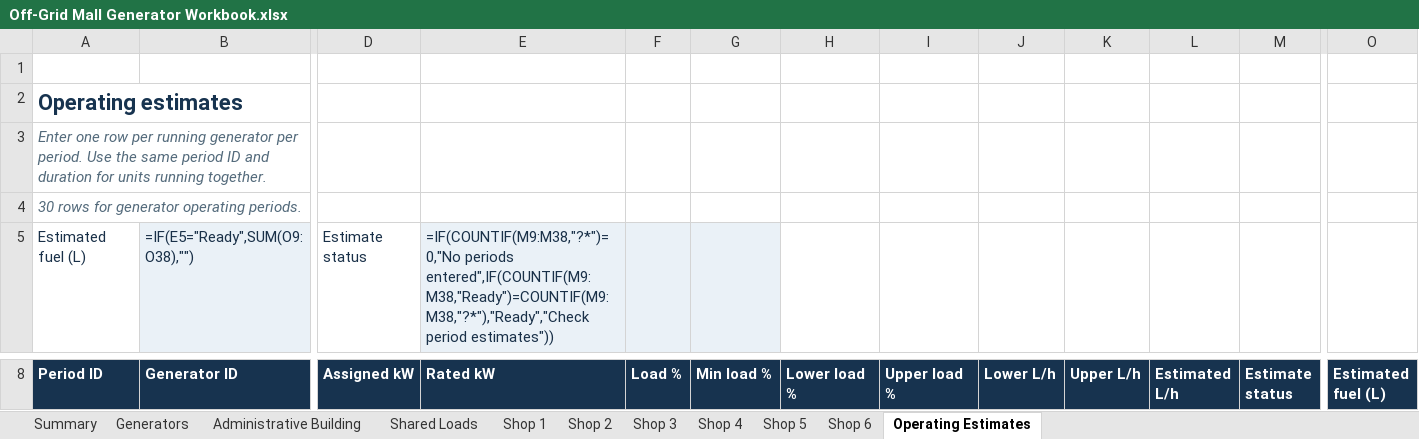
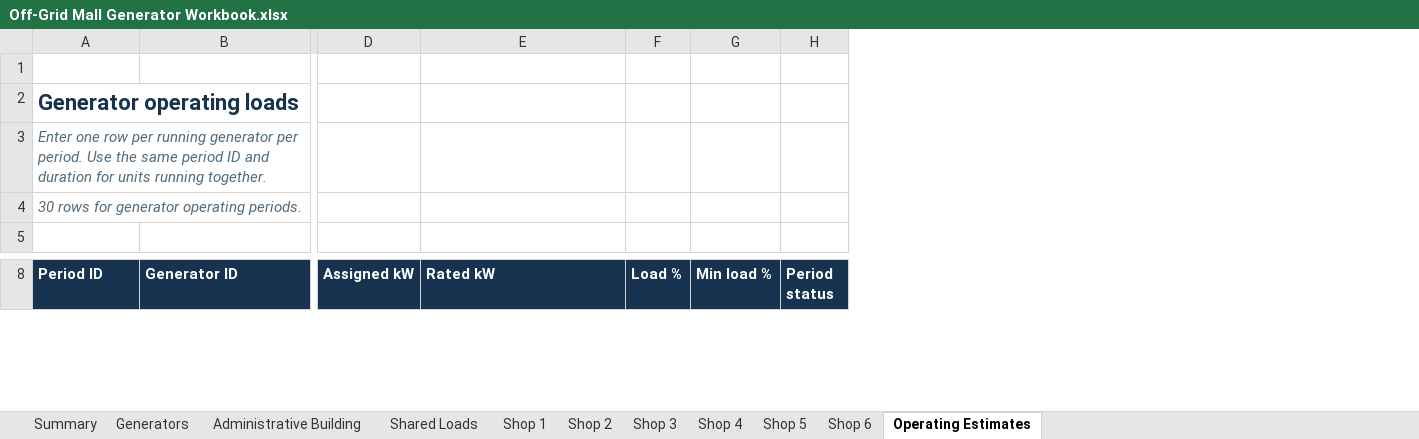
Before and after one commit to boodyelkady1998-sudo/avesta-bess-sizing-tool, an Excel workbook: outputs/01a1c004-4972-7ae3-a81c-01ba18f114f1/Off-Grid Mall Generator Workbook.xlsx, sheet Operating Estimates, drawn as a sheet; only a part is shown, gaps mark what is left out; values as stored, in another font and other column widths than the file's, no borders; formulas without a stored value are shown as written; table styles not drawn; removed rows and columns are numbered as before the commit, all else as after; rows hold the shown columns only; the diff covers the shown part only; the diff names each change by its address in the sheet, - before the commit and + after, or states it on an @@ line.

Commit message:
Remove generator fuel curve and derived estimates

```diff
--- a/outputs/01a1c004-4972-7ae3-a81c-01ba18f114f1/Off-Grid Mall Generator Workbook.xlsx (sheet Operating Estimates)
+++ b/outputs/01a1c004-4972-7ae3-a81c-01ba18f114f1/Off-Grid Mall Generator Workbook.xlsx (sheet Operating Estimates)
-column H (Lower load %), empty
-column I (Upper load %), empty
-column J (Lower L/h), empty
-column K (Upper L/h), empty
-column L (Estimated L/h), empty
-column M (Estimate status), empty
+column H (Period status), empty
-column O (Estimated fuel (L)), empty
-A2 (Period ID): Operating estimates
+A2 (Period ID): Generator operating loads
-row 5: Estimated fuel (L) | =IF(E5="Ready",SUM(O9:O38),"") | Estimate status | =IF(COUNTIF(M9:M38,"?*")=0,"No periods entered",IF(COUNTIF(M9:M38,"Ready")=COUNTIF(M9:M38,"?*"),"Ready","Check period estimates"))
+row 5: (empty)
-B5 fill: #EAF1F7
+B5 fill: none
-E5:G5 fill: #EAF1F7
+E5:G5 fill: none
```
Also changed, not shown: 61 edited cells elsewhere in this sheet, sheet Generators.
